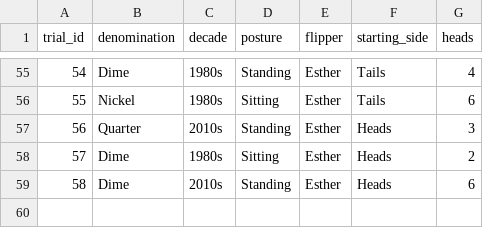
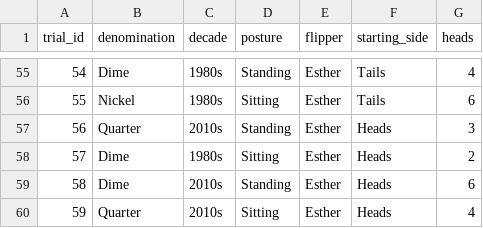
Before and after one commit to jlee2843/830-coin-fairness, a CSV file: data/coin_experiment_data.csv, drawn as a sheet; only a part is shown, gaps mark what is left out.

Commit message:
Update coin data 2026-07-08T23:26:40

```diff
--- a/data/coin_experiment_data.csv
+++ b/data/coin_experiment_data.csv
@@ -59 +59,2 @@ trial_id,denomination,decade,posture,flipper,starting_side,heads
 58,Dime,2010s,Standing,Esther,Heads,6
+59,Quarter,2010s,Sitting,Esther,Heads,4
```
